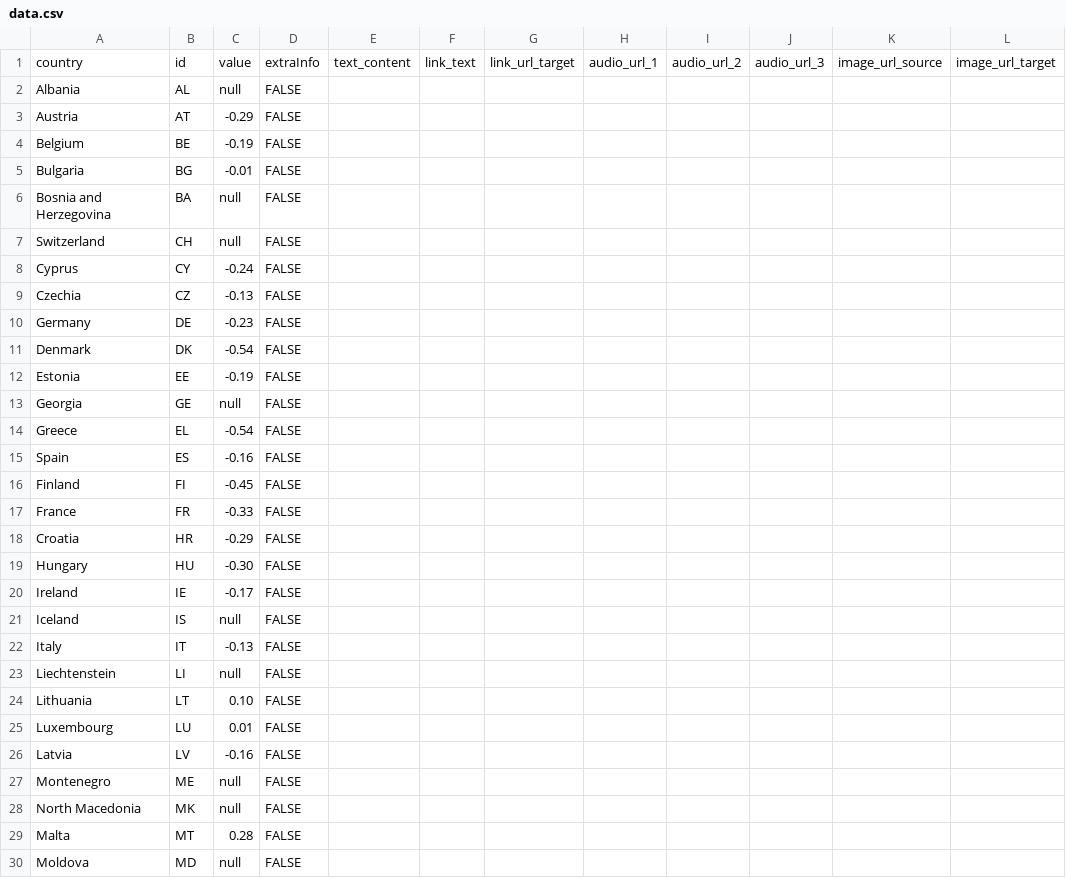
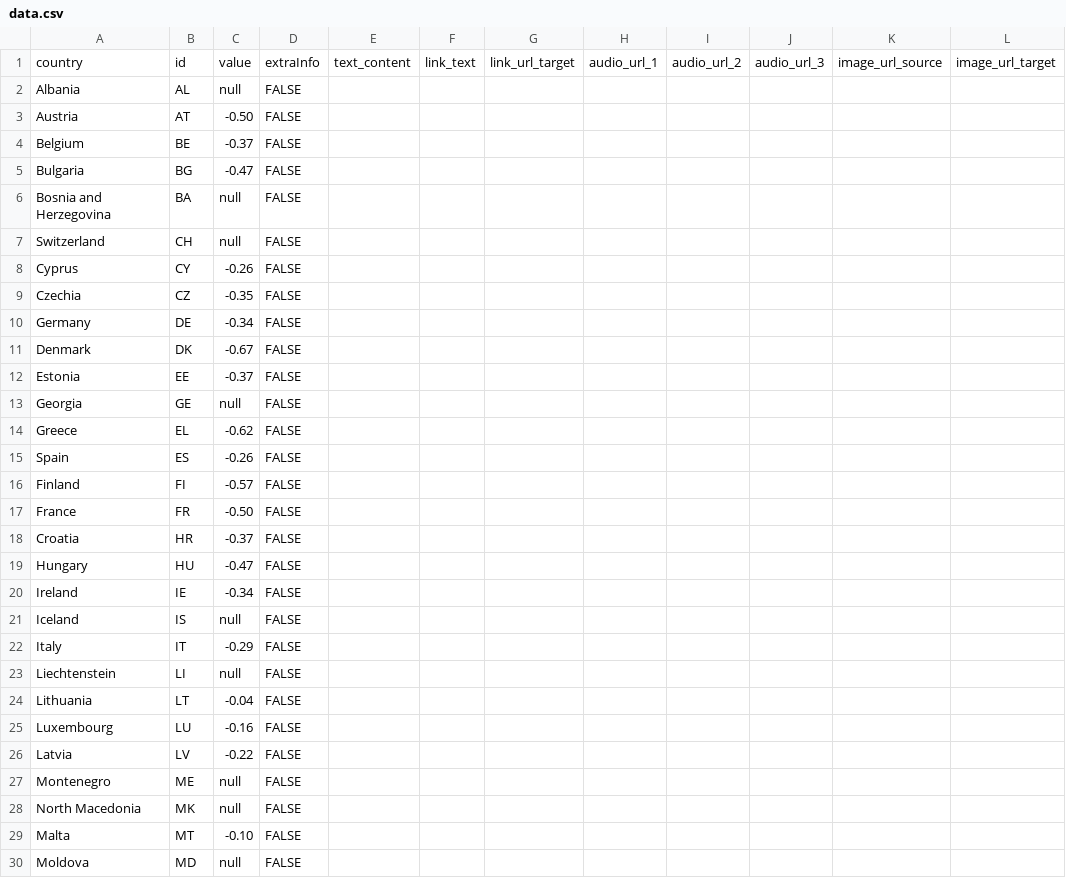
Before and after one commit to EuranetPlus/map-energy-efficiency, a CSV file: static/data/thematic/data.csv, drawn as a sheet; only a part is shown; the diff covers the shown part only; the diff names each change by its address in the sheet, - before the commit and + after, or states it on an @@ line.

Commit message:
Update data.csv

```diff
--- a/static/data/thematic/data.csv
+++ b/static/data/thematic/data.csv
-C3: -0.29
+C3: -0.50
-C4: -0.19
+C4: -0.37
-C5: -0.01
+C5: -0.47
-C8: -0.24
+C8: -0.26
-C9: -0.13
+C9: -0.35
-C10: -0.23
+C10: -0.34
-C11: -0.54
+C11: -0.67
-C12: -0.19
+C12: -0.37
-C14: -0.54
+C14: -0.62
-C15: -0.16
+C15: -0.26
-C16: -0.45
+C16: -0.57
-C17: -0.33
+C17: -0.50
-C18: -0.29
+C18: -0.37
-C19: -0.30
+C19: -0.47
-C20: -0.17
+C20: -0.34
-C22: -0.13
+C22: -0.29
-C24: 0.10
+C24: -0.04
-C25: 0.01
+C25: -0.16
-C26: -0.16
+C26: -0.22
-C29: 0.28
+C29: -0.10
```
Also changed, not shown: 6 edited cells elsewhere in this file.
